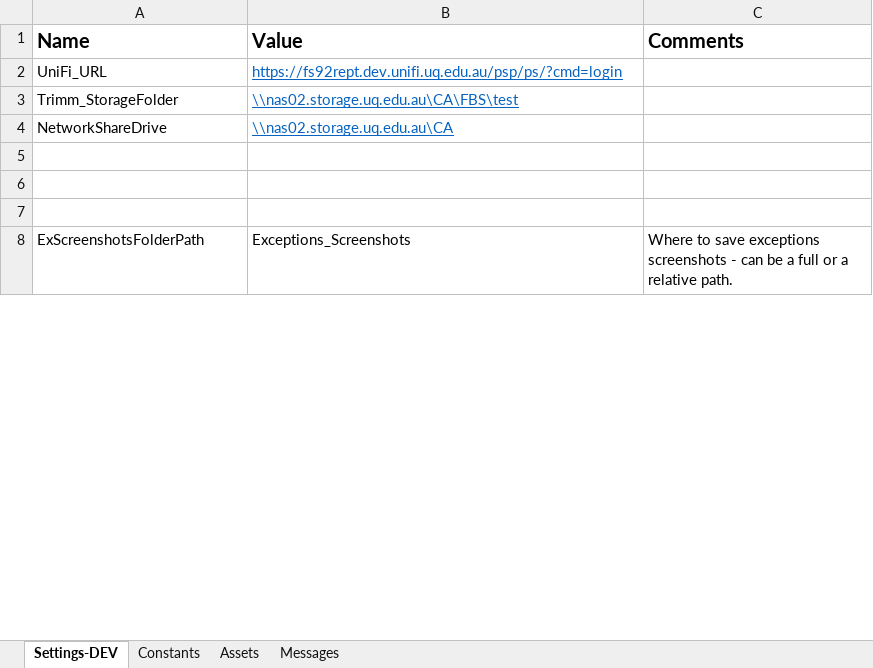
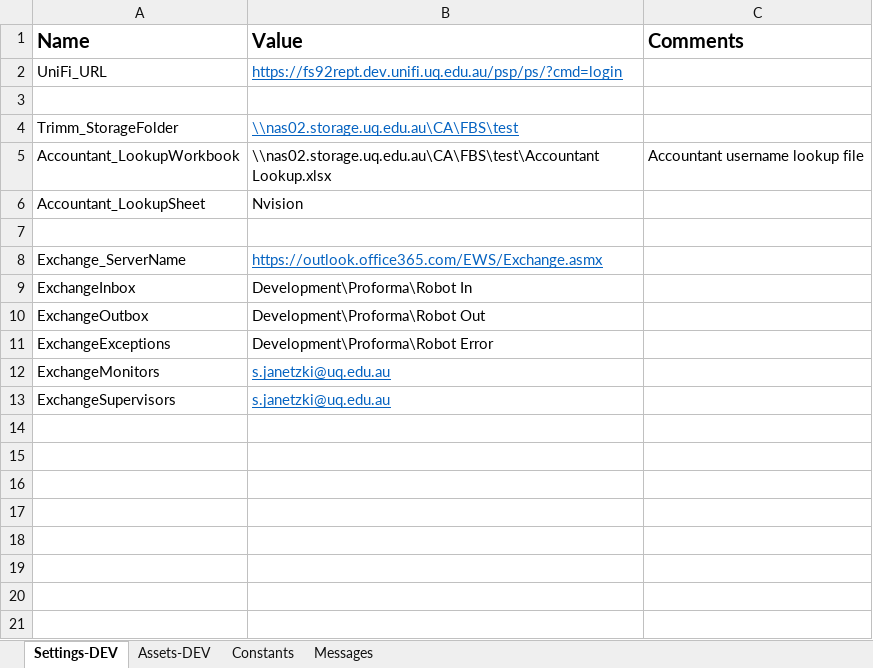
Before and after one commit to uqmgupt1/RpaUiPathProcess, an Excel workbook: Processes/RPATask1-ChartStringProformaDetail/Data/Config.xlsx, sheet Settings-DEV, drawn as a sheet; only a part is shown; the shorter side is filled out with more unchanged rows; values as stored, in another font and other column widths than the file's, no borders; addresses are those after the commit; the diff covers the shown part only; the diff names each change by its address in the sheet, - before the commit and + after, or states it on an @@ line.

```diff
--- a/Processes/RPATask1-ChartStringProformaDetail/Data/Config.xlsx (sheet Settings-DEV)
+++ b/Processes/RPATask1-ChartStringProformaDetail/Data/Config.xlsx (sheet Settings-DEV)
-sheet tab: Assets
+sheet tab: Assets-DEV
@@ sheet tab order changed: Settings-DEV | Assets-DEV | Constants | Messages @@
+row 3: (empty)
+row 5: Accountant_LookupWorkbook | \\nas02.storage.uq.edu.au\CA\FBS\test\Accountant Lookup.xlsx | Accountant username lookup file
+row 6: Accountant_LookupSheet | Nvision
-row 7: NetworkShareDrive | \\nas02.storage.uq.edu.au\CA
+row 7: (empty)
+row 8: Exchange_ServerName | https://outlook.office365.com/EWS/Exchange.asmx
@@ row 16 moved to row 9: ExchangeInbox @@
@@ row 17 moved to row 10: ExchangeOutbox @@
@@ row 18 moved to row 11: ExchangeExceptions @@
@@ row 20 moved to row 12: ExchangeMonitors @@
@@ row 21 moved to row 13: ExchangeSupervisors @@
+row 14: (empty)
+row 15: (empty)
+row 16: (empty)
+row 17: (empty)
+row 18: (empty)
+row 19: (empty)
+row 20: (empty)
+row 21: (empty)
```
Also changed, not shown: 6 added rows, 7 removed rows and 5 edited cells elsewhere in this sheet, sheet Constants, sheet Assets-DEV, Processes/RPATask1-ChartStringProformaDetail/Test_Framework/_Tests.xlsx, 25 other files.
